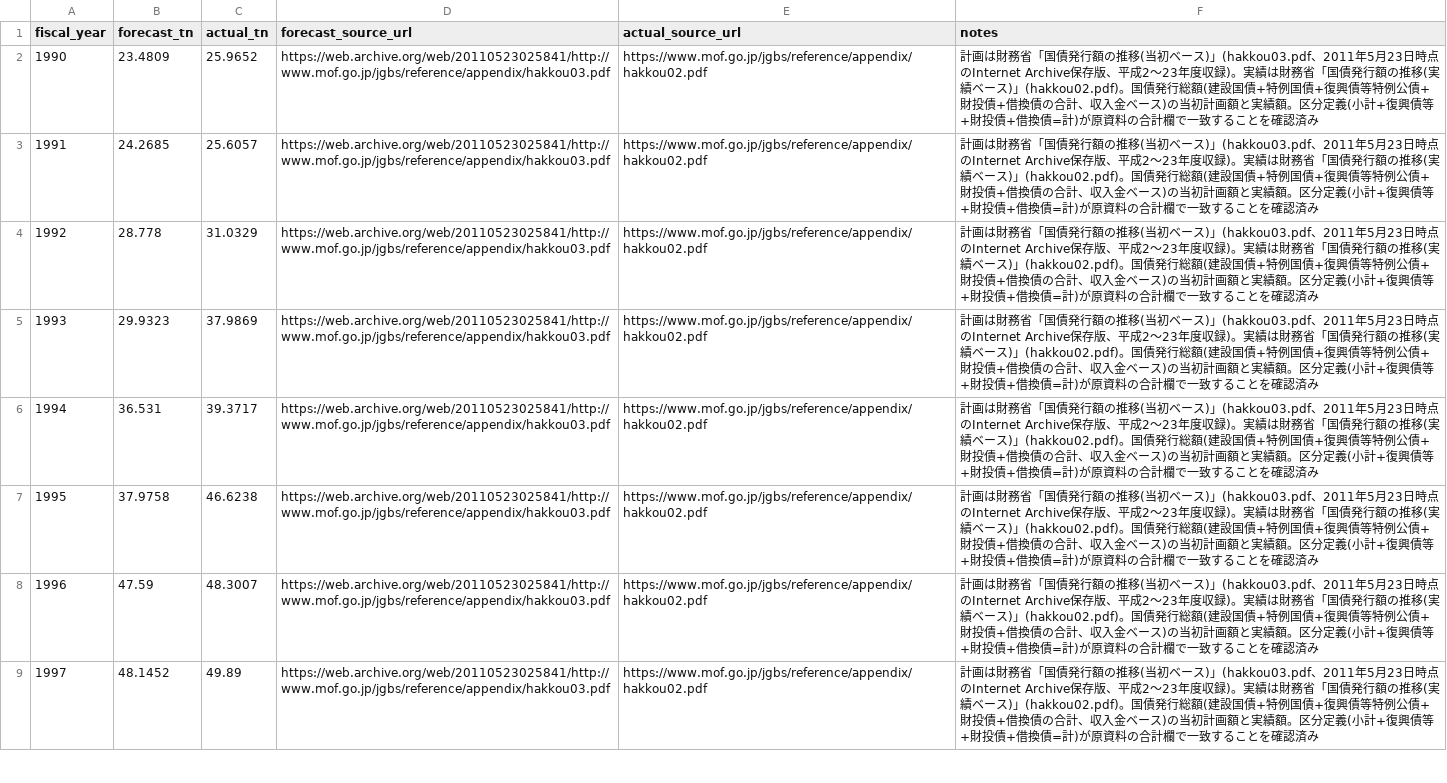
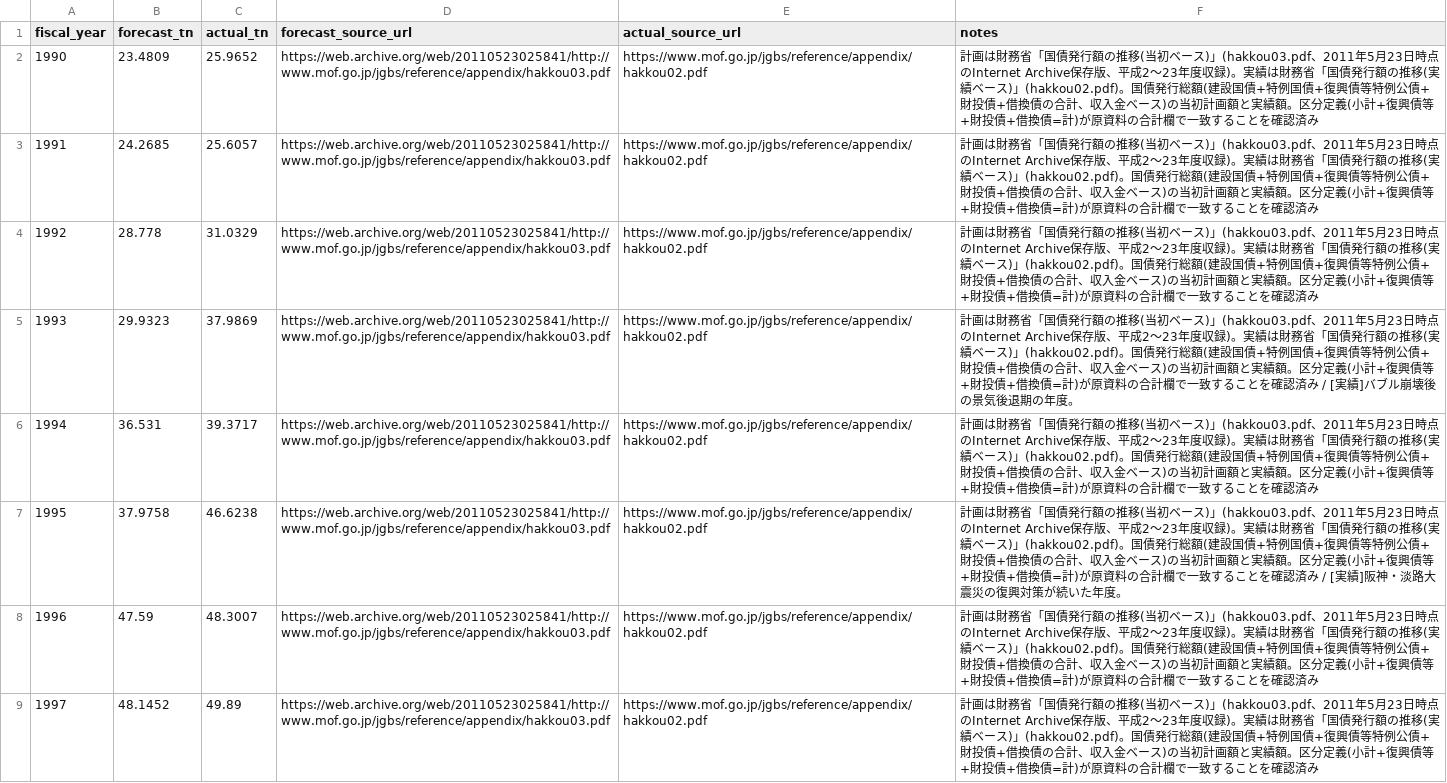
Before and after one commit to zurekei/site, a CSV file: data/jgb_total_issuance_forecast.csv, drawn as a sheet; only a part is shown; the diff covers the shown part only.

```diff
--- a/data/jgb_total_issuance_forecast.csv
+++ b/data/jgb_total_issuance_forecast.csv
@@ -4,5 +4,5 @@ fiscal_year,forecast_tn,actual_tn,forecast_source_url,actual_source_url,notes
 1992,28.778,31.0329,https://web.archive.org/web/20110523025841/http://www.mof.go.jp/jgbs/reference/appendix/hakkou03.pdf,https://www.mof.go.jp/jgbs/reference/appendix/hakkou02.pdf,計画は財務省「国債発行額の推移(当初ベース)」(hakkou03.pdf、2011年5月23日時点のInternet Archive保存版、平成2～23年度収録)。実績は財務省「国債発行額の推移(実績ベース)」(hakkou02.pdf)。国債発行総額(建設国債+特例国債+復興債等特例公債+財投債+借換債の合計、収入金ベース)の当初計画額と実績額。区分定義(小計+復興債等+財投債+借換債=計)が原資料の合計欄で一致することを確認済み
-1993,29.9323,37.9869,https://web.archive.org/web/20110523025841/http://www.mof.go.jp/jgbs/reference/appendix/hakkou03.pdf,https://www.mof.go.jp/jgbs/reference/appendix/hakkou02.pdf,計画は財務省「国債発行額の推移(当初ベース)」(hakkou03.pdf、2011年5月23日時点のInternet Archive保存版、平成2～23年度収録)。実績は財務省「国債発行額の推移(実績ベース)」(hakkou02.pdf)。国債発行総額(建設国債+特例国債+復興債等特例公債+財投債+借換債の合計、収入金ベース)の当初計画額と実績額。区分定義(小計+復興債等+財投債+借換債=計)が原資料の合計欄で一致することを確認済み
+1993,29.9323,37.9869,https://web.archive.org/web/20110523025841/http://www.mof.go.jp/jgbs/reference/appendix/hakkou03.pdf,https://www.mof.go.jp/jgbs/reference/appendix/hakkou02.pdf,計画は財務省「国債発行額の推移(当初ベース)」(hakkou03.pdf、2011年5月23日時点のInternet Archive保存版、平成2～23年度収録)。実績は財務省「国債発行額の推移(実績ベース)」(hakkou02.pdf)。国債発行総額(建設国債+特例国債+復興債等特例公債+財投債+借換債の合計、収入金ベース)の当初計画額と実績額。区分定義(小計+復興債等+財投債+借換債=計)が原資料の合計欄で一致することを確認済み / [実績]バブル崩壊後の景気後退期の年度。
 1994,36.531,39.3717,https://web.archive.org/web/20110523025841/http://www.mof.go.jp/jgbs/reference/appendix/hakkou03.pdf,https://www.mof.go.jp/jgbs/reference/appendix/hakkou02.pdf,計画は財務省「国債発行額の推移(当初ベース)」(hakkou03.pdf、2011年5月23日時点のInternet Archive保存版、平成2～23年度収録)。実績は財務省「国債発行額の推移(実績ベース)」(hakkou02.pdf)。国債発行総額(建設国債+特例国債+復興債等特例公債+財投債+借換債の合計、収入金ベース)の当初計画額と実績額。区分定義(小計+復興債等+財投債+借換債=計)が原資料の合計欄で一致することを確認済み
-1995,37.9758,46.6238,https://web.archive.org/web/20110523025841/http://www.mof.go.jp/jgbs/reference/appendix/hakkou03.pdf,https://www.mof.go.jp/jgbs/reference/appendix/hakkou02.pdf,計画は財務省「国債発行額の推移(当初ベース)」(hakkou03.pdf、2011年5月23日時点のInternet Archive保存版、平成2～23年度収録)。実績は財務省「国債発行額の推移(実績ベース)」(hakkou02.pdf)。国債発行総額(建設国債+特例国債+復興債等特例公債+財投債+借換債の合計、収入金ベース)の当初計画額と実績額。区分定義(小計+復興債等+財投債+借換債=計)が原資料の合計欄で一致することを確認済み
+1995,37.9758,46.6238,https://web.archive.org/web/20110523025841/http://www.mof.go.jp/jgbs/reference/appendix/hakkou03.pdf,https://www.mof.go.jp/jgbs/reference/appendix/hakkou02.pdf,計画は財務省「国債発行額の推移(当初ベース)」(hakkou03.pdf、2011年5月23日時点のInternet Archive保存版、平成2～23年度収録)。実績は財務省「国債発行額の推移(実績ベース)」(hakkou02.pdf)。国債発行総額(建設国債+特例国債+復興債等特例公債+財投債+借換債の合計、収入金ベース)の当初計画額と実績額。区分定義(小計+復興債等+財投債+借換債=計)が原資料の合計欄で一致することを確認済み / [実績]阪神・淡路大震災の復興対策が続いた年度。
 1996,47.59,48.3007,https://web.archive.org/web/20110523025841/http://www.mof.go.jp/jgbs/reference/appendix/hakkou03.pdf,https://www.mof.go.jp/jgbs/reference/appendix/hakkou02.pdf,計画は財務省「国債発行額の推移(当初ベース)」(hakkou03.pdf、2011年5月23日時点のInternet Archive保存版、平成2～23年度収録)。実績は財務省「国債発行額の推移(実績ベース)」(hakkou02.pdf)。国債発行総額(建設国債+特例国債+復興債等特例公債+財投債+借換債の合計、収入金ベース)の当初計画額と実績額。区分定義(小計+復興債等+財投債+借換債=計)が原資料の合計欄で一致することを確認済み
```
Also changed, not shown: 5 edited cells elsewhere in this file, data/bond_issuance_forecast.csv.
